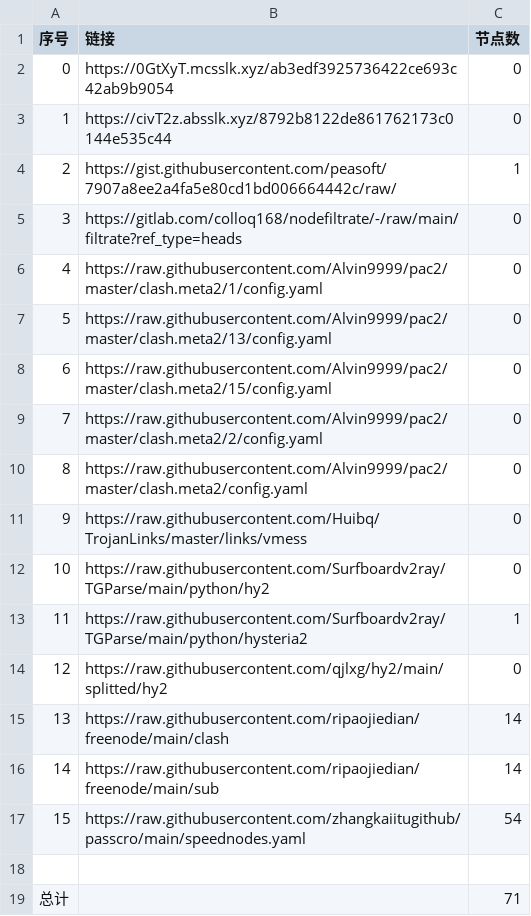
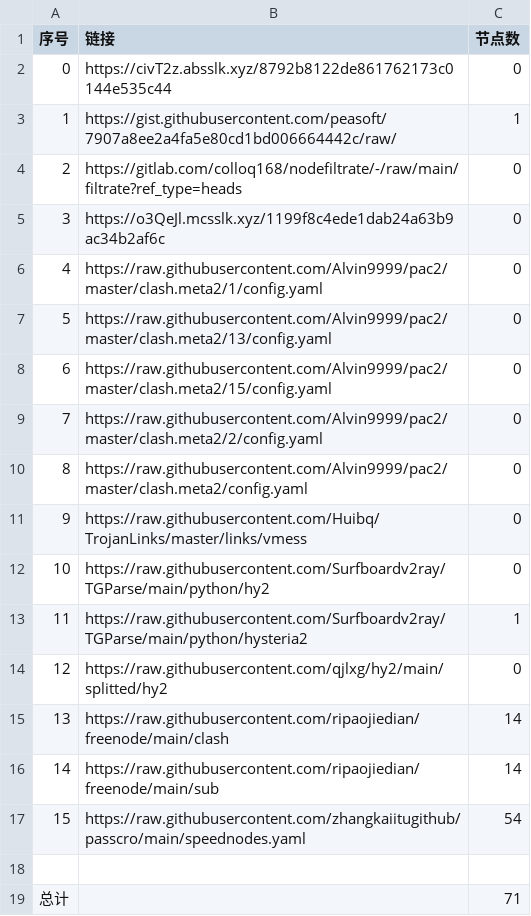
Before and after one commit to my-tv1/NoMoreWalls, a CSV file: list_result.csv, drawn as a sheet; removed rows and columns are numbered as before the commit, all else as after; the diff names each change by its address in the sheet, - before the commit and + after, or states it on an @@ line.

```diff
--- a/list_result.csv
+++ b/list_result.csv
-row 2: 0 | https://0GtXyT.mcsslk.xyz/ab3edf3925736422ce693c42ab9b9054 | 0
@@ column A (序号) renumbered between rows 2 and 4 @@
+row 5: 3 | https://o3QeJl.mcsslk.xyz/1199f8c4ede1dab24a63b9ac34b2af6c | 0
```
Also changed, not shown: 3 other files.
